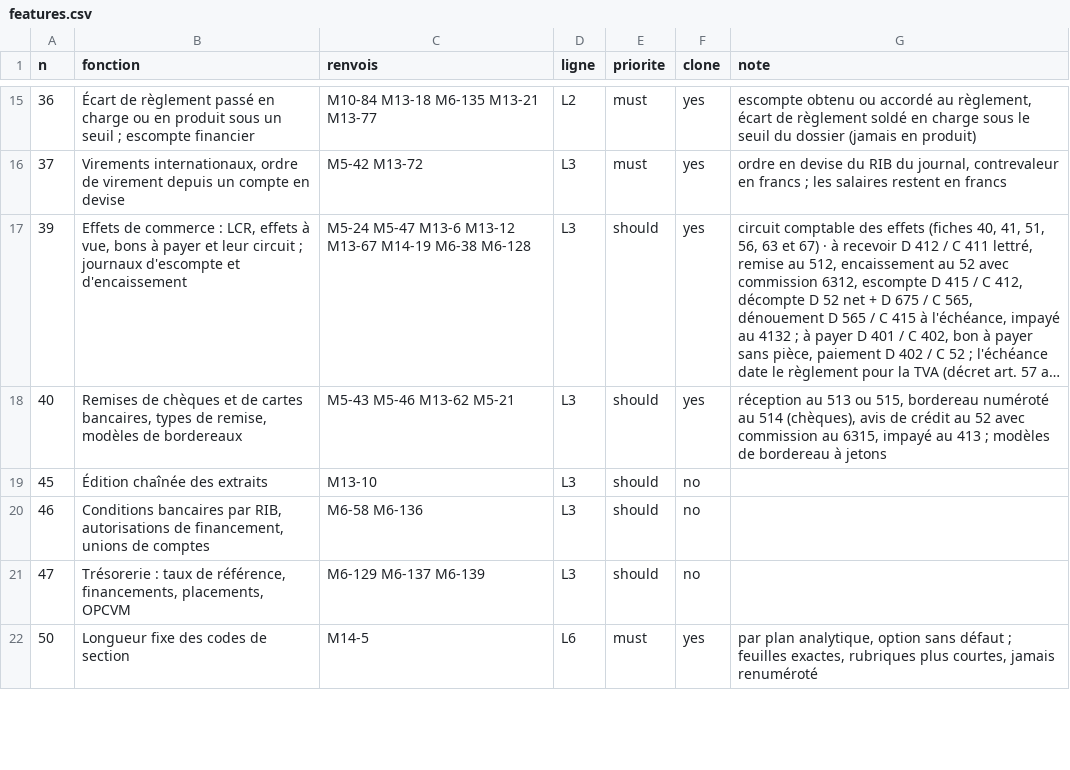
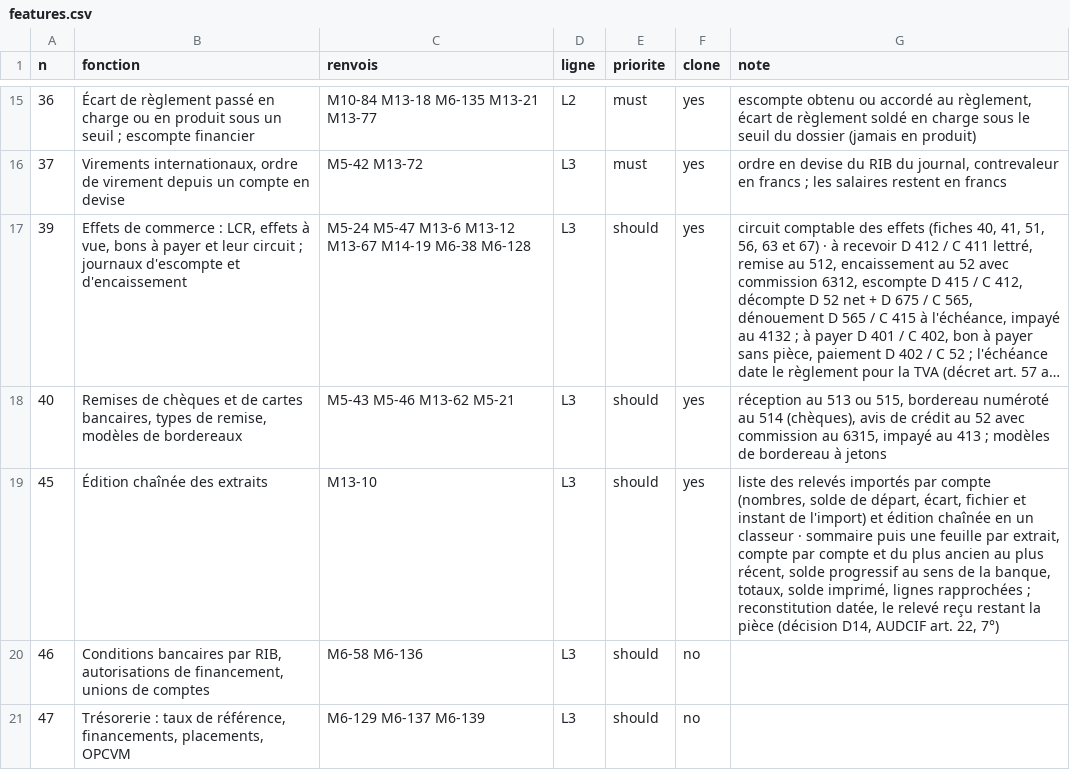
Before and after one commit to manatandu/Om-ga-X, a CSV file: docs/comparaison-sage/reproduction/features.csv, drawn as a sheet; only a part is shown, gaps mark what is left out; the shorter side is filled out with more unchanged rows; long unchanged cells end in ….

```diff
--- a/docs/comparaison-sage/reproduction/features.csv
+++ b/docs/comparaison-sage/reproduction/features.csv
@@ -18,3 +18,3 @@ n,fonction,renvois,ligne,priorite,clone,note
 40,"Remises de chèques et de cartes bancaires, types de remise, modèles de bordereaux",M5-43 M5-46 M13-62 M5-21,L3,should,yes,"réception au 513 ou 515, bordereau numéroté au 514 (chèques), avis de crédit au 52 avec commission au 6315, impayé au 413 ; modèles de bordereau à jetons"
-45,Édition chaînée des extraits,M13-10,L3,should,no,
+45,Édition chaînée des extraits,M13-10,L3,should,yes,"liste des relevés importés par compte (nombres, solde de départ, écart, fichier et instant de l'import) et édition chaînée en un classeur · sommaire puis une feuille par extrait, compte par compte et du plus ancien au plus récent, solde progressif au sens de la banque, totaux, solde imprimé, lignes rapprochées ; reconstitution datée, le relevé reçu restant la pièce (décision D14, AUDCIF art. 22, 7°)"
 46,"Conditions bancaires par RIB, autorisations de financement, unions de comptes",M6-58 M6-136,L3,should,no,
```
Also changed, not shown: 7 other files.
